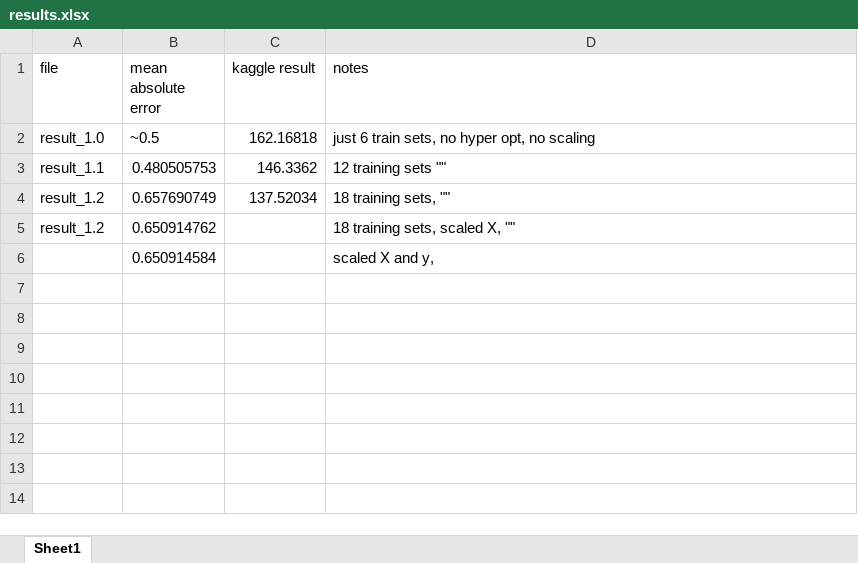
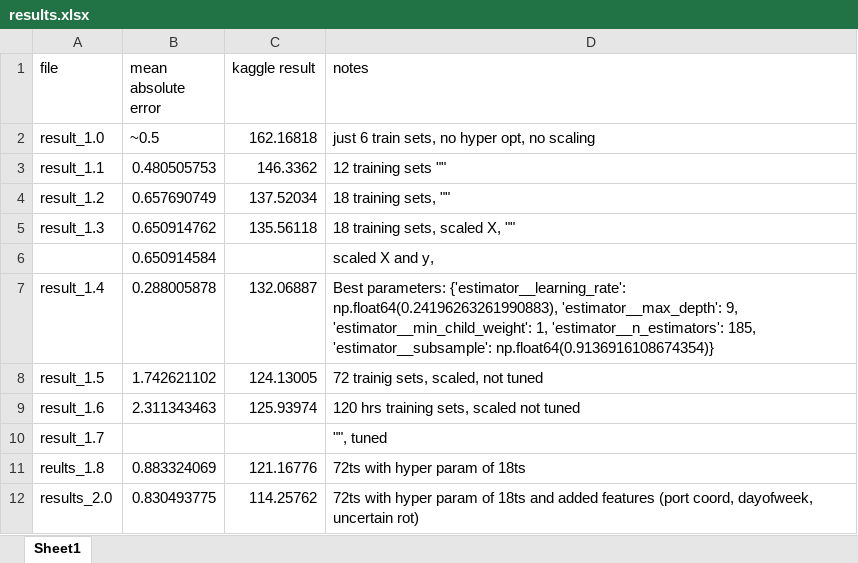
Before and after one commit to SPiso3/TDT4173-ML, an Excel workbook: results.xlsx, sheet Sheet1, drawn as a sheet; values as stored, in another font and other column widths than the file's, no borders; the diff names each change by its address in the sheet, - before the commit and + after, or states it on an @@ line.

```diff
--- a/results.xlsx (sheet Sheet1)
+++ b/results.xlsx (sheet Sheet1)
-A5 (file): result_1.2
+A5 (file): result_1.3
-C5 (kaggle result): (empty)
+C5 (kaggle result): 135.56118
+row 7: result_1.4 | 0.288005878 | 132.06887 | Best parameters: {'estimator__learning_rate': np.float64(0.24196263261990883), 'estimator__max_depth': 9, 'estimator__min_child_weight': 1, 'estimator__n_estimators': 185, 'estimator__subsample': np.float64(0.9136916108674354)}
+row 8: result_1.5 | 1.742621102 | 124.13005 | 72 trainig sets, scaled, not tuned
+row 9: result_1.6 | 2.311343463 | 125.93974 | 120 hrs training sets, scaled not tuned
+row 10: result_1.7 |  |  | "", tuned
+row 11: reults_1.8 | 0.883324069 | 121.16776 | 72ts with hyper param of 18ts
+row 12: results_2.0 | 0.830493775 | 114.25762 | 72ts with hyper param of 18ts and added features (port coord, dayofweek, uncertain rot)
```
Also changed, not shown: 6 other files.
